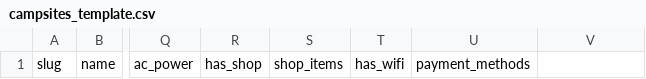
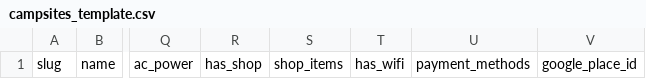
Before and after one commit to ryoma1911/camp-ru-app, a CSV file: data/campsites_template.csv, drawn as a sheet; only a part is shown, gaps mark what is left out; the diff names each change by its address in the sheet, - before the commit and + after, or states it on an @@ line.

```diff
--- a/data/campsites_template.csv
+++ b/data/campsites_template.csv
-V1: (empty)
+V1: google_place_id
```
Also changed, not shown: 21 other files.
